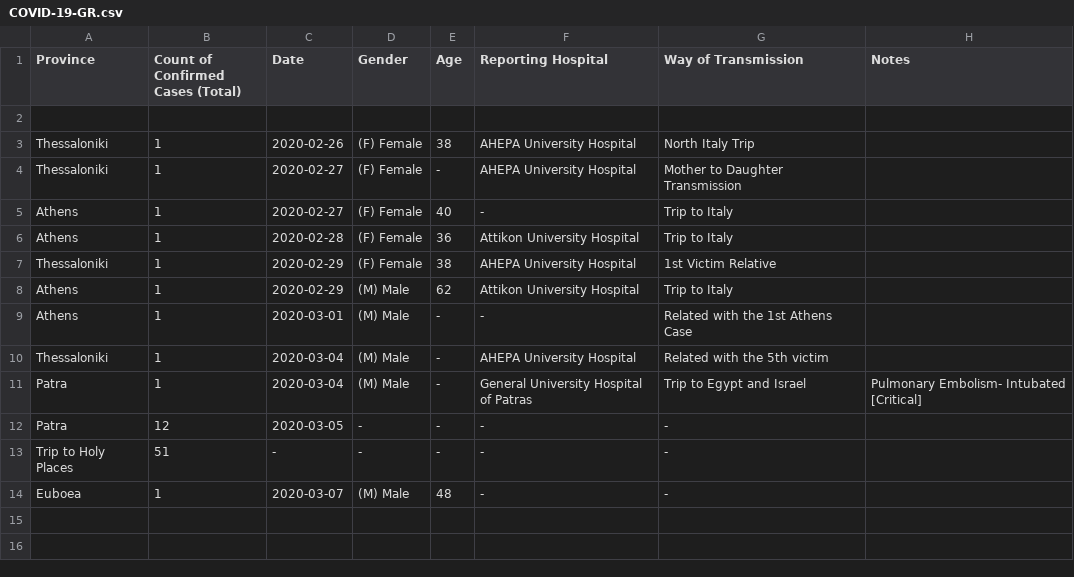
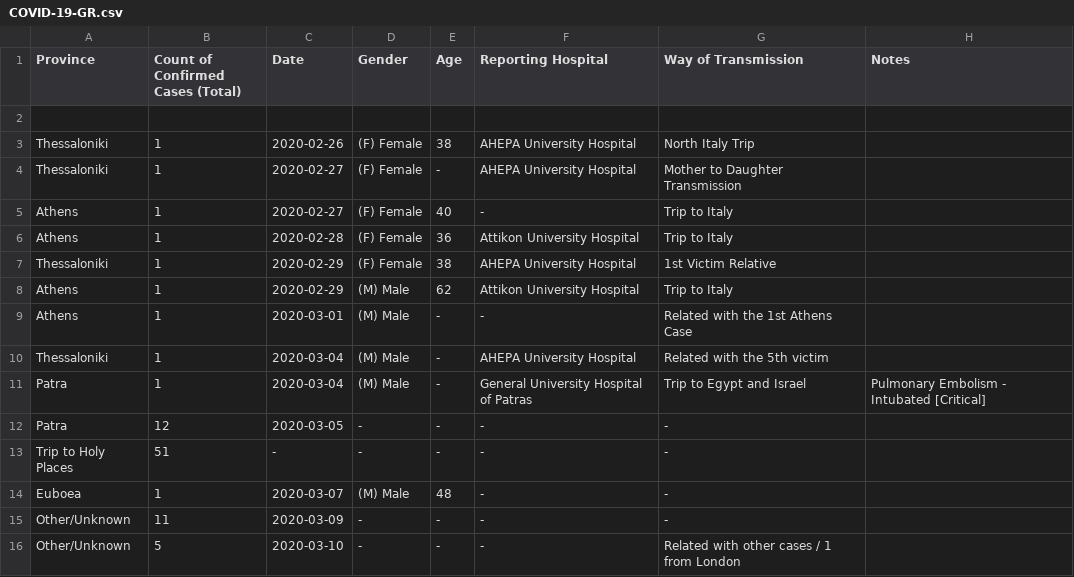
Before and after one commit to Alexandros-Kordatzakis/Greece-COVID-19-Monitoring, a CSV file: COVID-19-GR.csv, drawn as a sheet.

Commit message:
Updated CSV for 2020-03-10

```diff
--- a/COVID-19-GR.csv
+++ b/COVID-19-GR.csv
@@ -10,3 +10,3 @@ Athens,1,2020-03-01,(M) Male,-,-,Related with the 1st Athens Case,
 Thessaloniki,1,2020-03-04,(M) Male,-,AHEPA University Hospital,Related with the 5th victim,
-Patra,1,2020-03-04,(M) Male,-,General University Hospital of Patras,Trip to Egypt and Israel,Pulmonary Embolism- Intubated [Critical]
+Patra,1,2020-03-04,(M) Male,-,General University Hospital of Patras,Trip to Egypt and Israel,Pulmonary Embolism - Intubated [Critical]
 Patra,12,2020-03-05,-,-,-,-,
@@ -14 +14,3 @@ Trip to Holy Places,51,-,-,-,-,-,
 Euboea,1,2020-03-07,(M) Male,48,-,-,
+Other/Unknown,11,2020-03-09,-,-,-,-,
+Other/Unknown,5,2020-03-10,-,-,-,Related with other cases / 1 from London,
```
